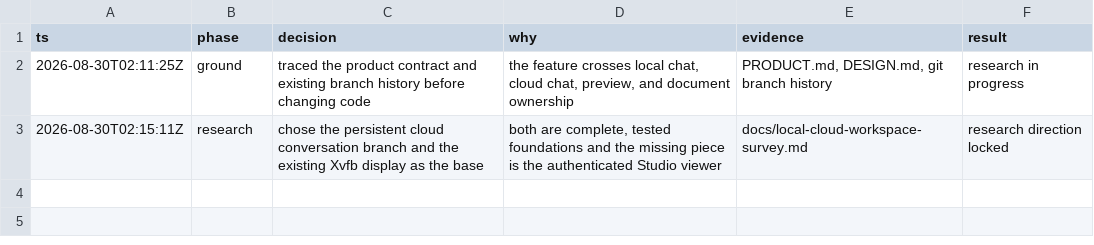
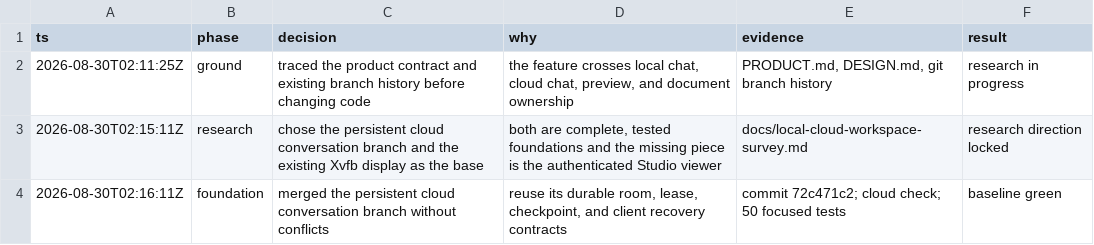
Before and after one commit to ghandhitechnology/Rauhwpx, a TSV file: .audit/seamless-local-cloud-workspace.tsv, drawn as a sheet; the diff names each change by its address in the sheet, - before the commit and + after, or states it on an @@ line.

Commit message:
Record the verified cloud conversation baseline.

```diff
--- a/.audit/seamless-local-cloud-workspace.tsv
+++ b/.audit/seamless-local-cloud-workspace.tsv
+row 4: 2026-08-30T02:16:11Z | foundation | merged the persistent cloud conversation branch without conflicts | reuse its durable room, lease, checkpoint, and client recovery contracts | commit 72c471c2; cloud check; 50 focused tests | baseline green
```
